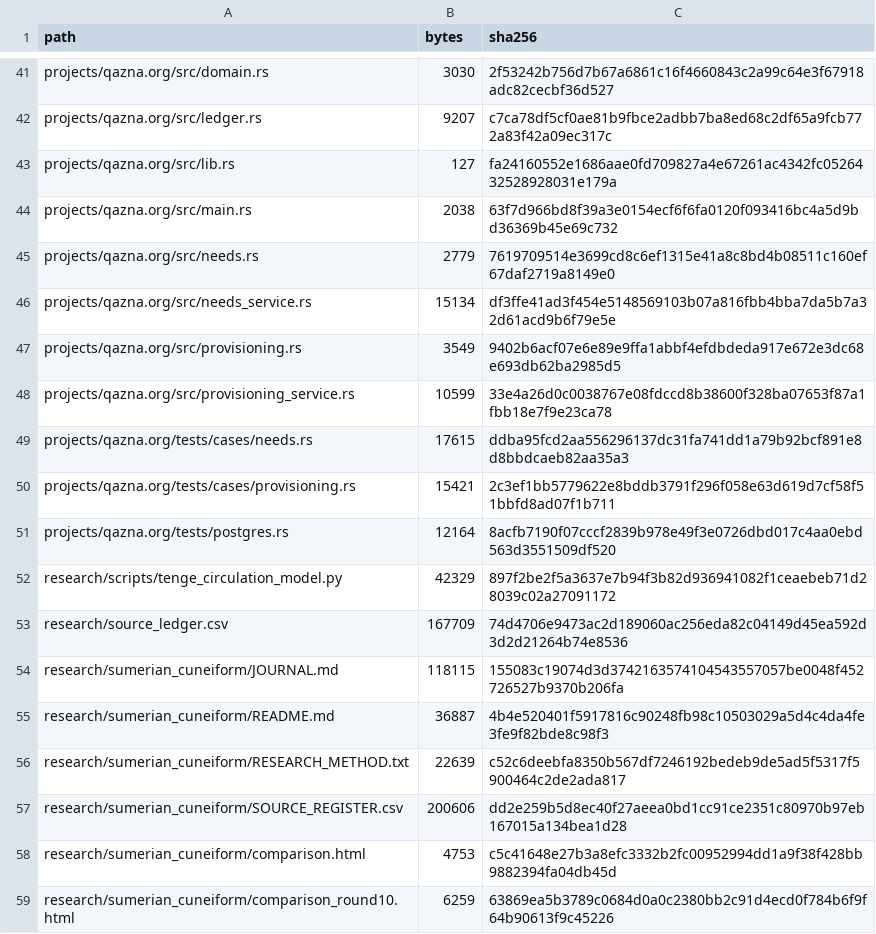
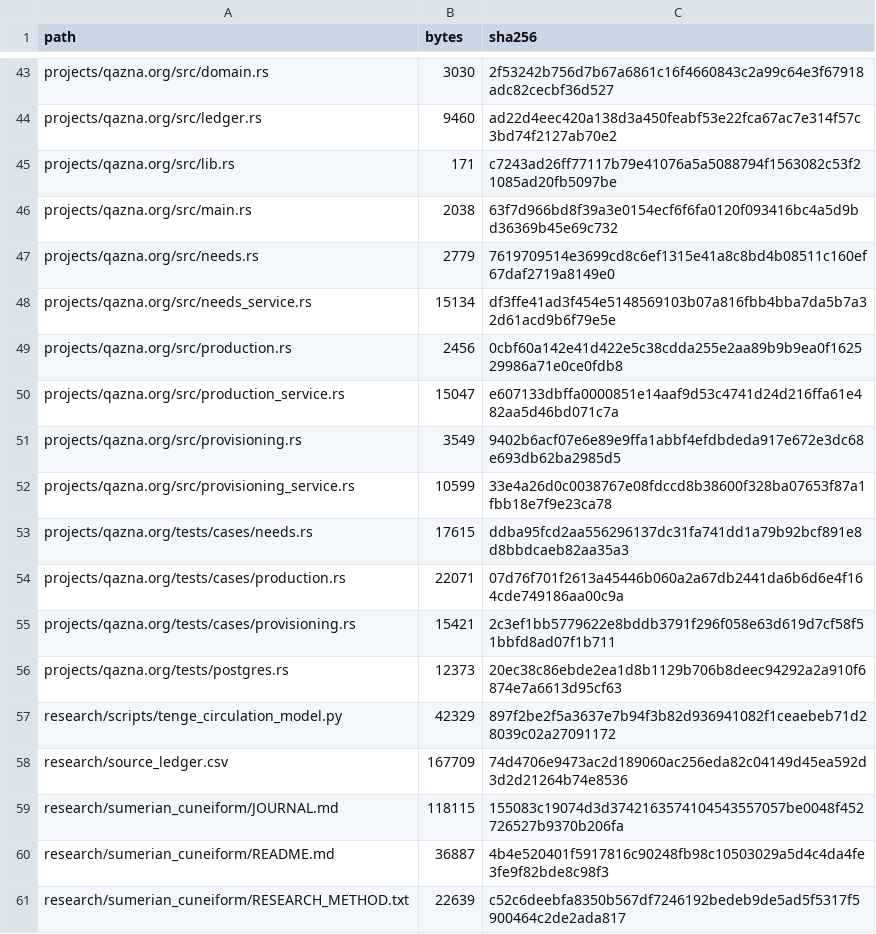
Before and after one commit to DauletBai/tartarus, a CSV file: MANIFEST.csv, drawn as a sheet; only a part is shown, gaps mark what is left out; the shorter side is filled out with more unchanged rows; addresses are those after the commit; the diff covers the shown part only; the diff names each change by its address in the sheet, - before the commit and + after, or states it on an @@ line.

Commit message:
Add production capacity and input-dependent planning
Declare shared daily capacity and immutable process recipes. Assess physical bottlenecks, atomically hold capacity and input lots, and cancel without changing money or inventing output. Share stock with resident provisioning and preserve earlier migrations. Verify 3 unit tests, 36 PostgreSQL scenarios and real HTTP restart persistence.

```diff
--- a/MANIFEST.csv
+++ b/MANIFEST.csv
-B44 (bytes): 9207
+B44 (bytes): 9460
-C44 (sha256): c7ca78df5cf0ae81b9fbce2adbb7ba8ed68c2df65a9fcb772a83f42a09ec317c
+C44 (sha256): ad22d4eec420a138d3a450feabf53e22fca67ac7e314f57c3bd74f2127ab70e2
-B45 (bytes): 127
+B45 (bytes): 171
-C45 (sha256): fa24160552e1686aae0fd709827a4e67261ac4342fc0526432528928031e179a
+C45 (sha256): c7243ad26ff77117b79e41076a5a5088794f1563082c53f21085ad20fb5097be
+row 49: projects/qazna.org/src/production.rs | 2456 | 0cbf60a142e41d422e5c38cdda255e2aa89b9b9ea0f162529986a71e0ce0fdb8
+row 50: projects/qazna.org/src/production_service.rs | 15047 | e607133dbffa0000851e14aaf9d53c4741d24d216ffa61e482aa5d46bd071c7a
+row 54: projects/qazna.org/tests/cases/production.rs | 22071 | 07d76f701f2613a45446b060a2a67db2441da6b6d6e4f164cde749186aa00c9a
-B56 (bytes): 12164
+B56 (bytes): 12373
-C56 (sha256): 8acfb7190f07cccf2839b978e49f3e0726dbd017c4aa0ebd563d3551509df520
+C56 (sha256): 20ec38c86ebde2ea1d8b1129b706b8deec94292a2a910f6874e7a6613d95cf63
```
Also changed, not shown: 2 added rows and 19 edited cells elsewhere in this file, 19 other files.
